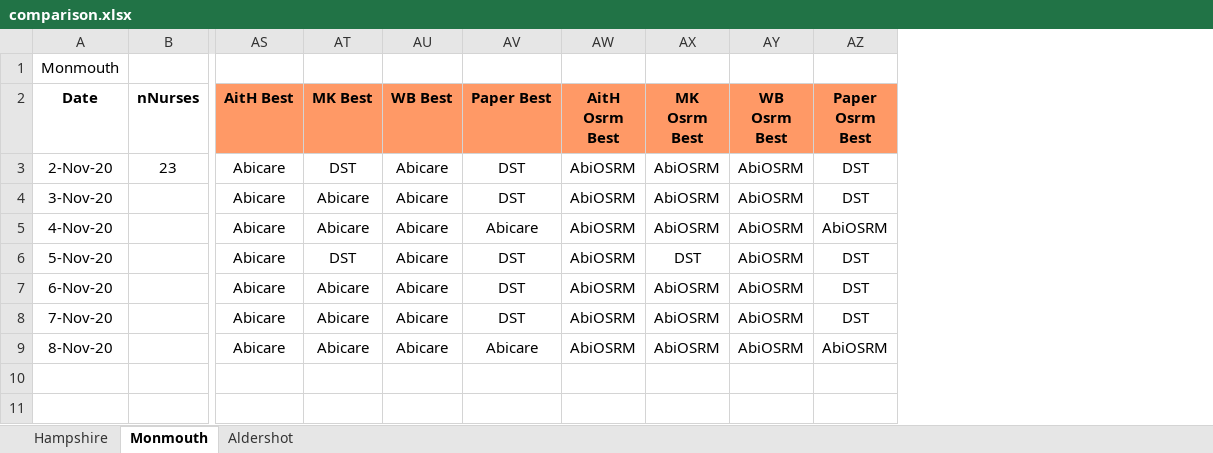
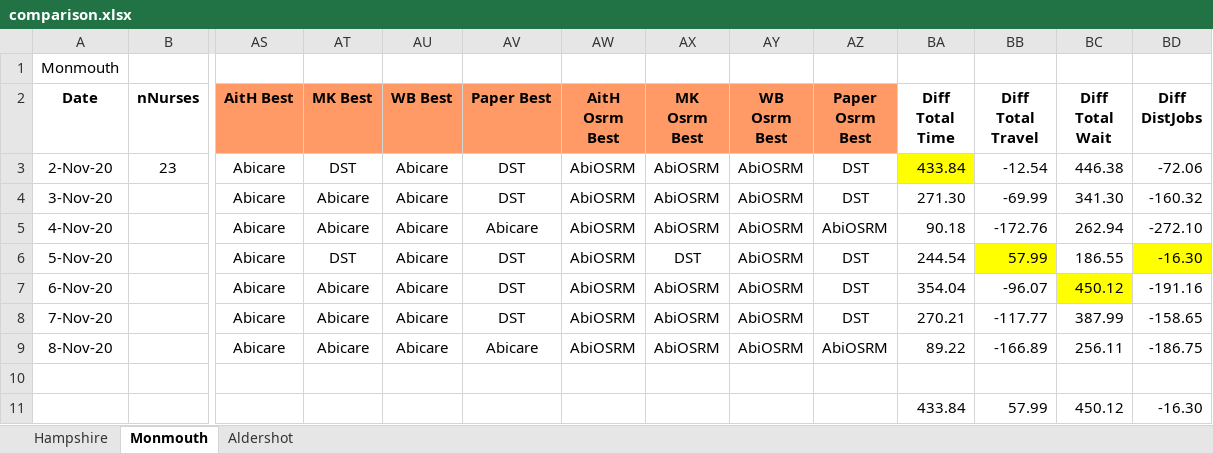
Before and after one commit to asyllh/SOCIALCARE, an Excel workbook: code/screpo/figures/results/comparison.xlsx, sheet Monmouth, drawn as a sheet; only a part is shown, gaps mark what is left out; values as stored, in another font and other column widths than the file's, no borders; rows hold the shown columns only; the diff names each change by its address in the sheet, - before the commit and + after, or states it on an @@ line.

Commit message:
added columns to find min/max values.

```diff
--- a/code/screpo/figures/results/comparison.xlsx (sheet Monmouth)
+++ b/code/screpo/figures/results/comparison.xlsx (sheet Monmouth)
+column BA (Diff Total Time), rows 3-9: 433.84 | 271.30 | 90.18 | 244.54 | 354.04 | 270.21 | 89.22
+column BB (Diff Total Travel), rows 3-9: -12.54 | -69.99 | -172.76 | 57.99 | -96.07 | -117.77 | -166.89
+column BC (Diff Total Wait), rows 3-9: 446.38 | 341.30 | 262.94 | 186.55 | 450.12 | 387.99 | 256.11
+column BD (Diff DistJobs), rows 3-9: -72.06 | -160.32 | -272.10 | -16.30 | -191.16 | -158.65 | -186.75
+row 10: (empty)
+row 11:  |  |  |  |  |  |  |  |  |  | 433.84 | 57.99 | 450.12 | -16.30
```
Also changed, not shown: sheet Aldershot, sheet Hampshire.
